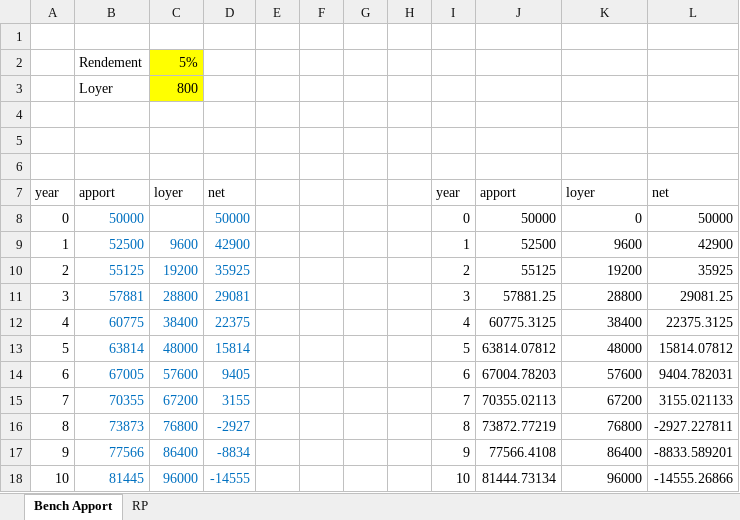
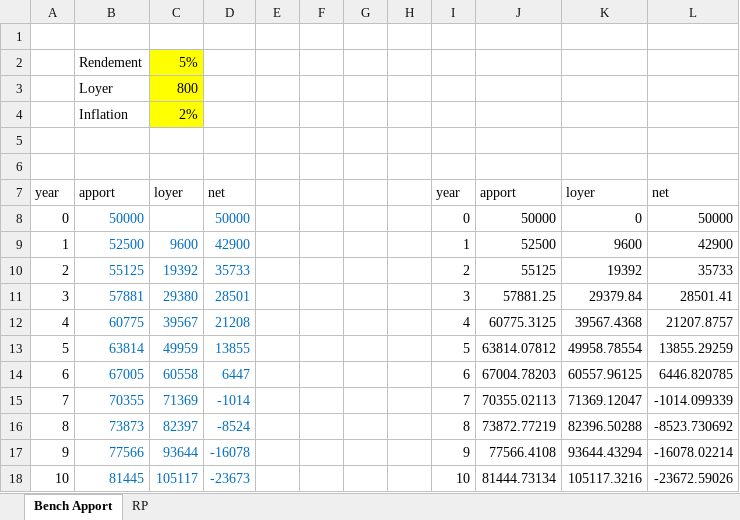
Before and after one commit to RonanBernard/Invest, an Excel workbook: real_estate_roi/Calculs.xlsx, sheet Bench Apport, drawn as a sheet; values as stored, in another font and other column widths than the file's, no borders; the diff names each change by its address in the sheet, - before the commit and + after, or states it on an @@ line.

Commit message:
Added inflation to rent, corrected the sensitivity plots

```diff
--- a/real_estate_roi/Calculs.xlsx (sheet Bench Apport)
+++ b/real_estate_roi/Calculs.xlsx (sheet Bench Apport)
-row 4: (empty)
+row 4:  | Inflation | 2%
-C4 fill: none
+C4 fill: #FFFF00
-C10: 19200
+C10: 19392
-D10: 35925
+D10: 35733
-K10: 19200
+K10: 19392
-L10: 35925
+L10: 35733
-C11: 28800
+C11: 29380
-D11: 29081
+D11: 28501
-K11: 28800
+K11: 29379.84
-L11: 29081.25
+L11: 28501.41
-C12: 38400
+C12: 39567
-D12: 22375
+D12: 21208
-K12: 38400
+K12: 39567.4368
-L12: 22375.3125
+L12: 21207.8757
-C13: 48000
+C13: 49959
-D13: 15814
+D13: 13855
-K13: 48000
+K13: 49958.78554
-L13: 15814.07812
+L13: 13855.29259
-C14: 57600
+C14: 60558
-D14: 9405
+D14: 6447
-K14: 57600
+K14: 60557.96125
-L14: 9404.782031
+L14: 6446.820785
-C15: 67200
+C15: 71369
-D15: 3155
+D15: -1014
-K15: 67200
+K15: 71369.12047
-L15: 3155.021133
+L15: -1014.099339
-C16: 76800
+C16: 82397
-D16: -2927
+D16: -8524
-K16: 76800
+K16: 82396.50288
-L16: -2927.227811
+L16: -8523.730692
-C17: 86400
+C17: 93644
-D17: -8834
+D17: -16078
-K17: 86400
+K17: 93644.43294
-L17: -8833.589201
+L17: -16078.02214
-C18: 96000
+C18: 105117
-D18: -14555
+D18: -23673
-K18: 96000
+K18: 105117.3216
-L18: -14555.26866
+L18: -23672.59026
```
Also changed, not shown: formulas that keep their value, 6 other files.
